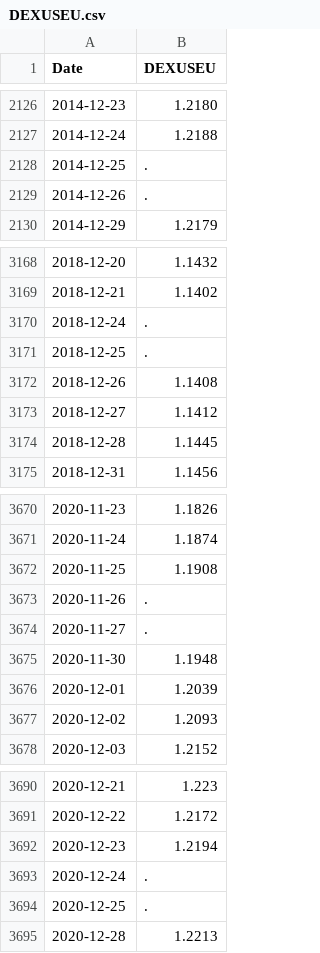
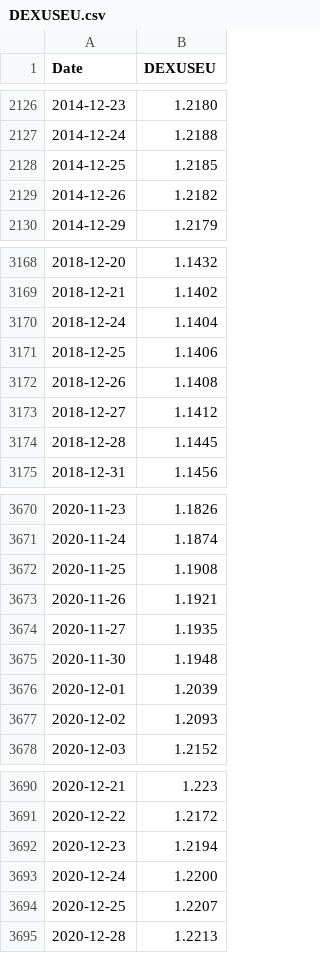
Before and after one commit to Alvie/predicting-stocks-fyp, a CSV file: inputFeatures/portfolioAllocations/currency/DEXUSEU.csv, drawn as a sheet; only a part is shown, gaps mark what is left out.

```diff
--- a/inputFeatures/portfolioAllocations/currency/DEXUSEU.csv
+++ b/inputFeatures/portfolioAllocations/currency/DEXUSEU.csv
@@ -2127,4 +2127,4 @@ Date,DEXUSEU
 2014-12-24,1.2188
-2014-12-25,.
-2014-12-26,.
+2014-12-25,1.2185
+2014-12-26,1.2182
 2014-12-29,1.2179
@@ -3169,4 +3169,4 @@ Date,DEXUSEU
 2018-12-21,1.1402
-2018-12-24,.
-2018-12-25,.
+2018-12-24,1.1404
+2018-12-25,1.1406
 2018-12-26,1.1408
@@ -3672,4 +3672,4 @@ Date,DEXUSEU
 2020-11-25,1.1908
-2020-11-26,.
-2020-11-27,.
+2020-11-26,1.1921
+2020-11-27,1.1935
 2020-11-30,1.1948
@@ -3692,4 +3692,4 @@ Date,DEXUSEU
 2020-12-23,1.2194
-2020-12-24,.
-2020-12-25,.
+2020-12-24,1.2200
+2020-12-25,1.2207
 2020-12-28,1.2213
```
Also changed, not shown: inputFeatures/portfolioAllocations/currency/DEXJPUS.csv, inputFeatures/portfolioAllocations/currency/DEXUSUK.csv, 3 other files.
